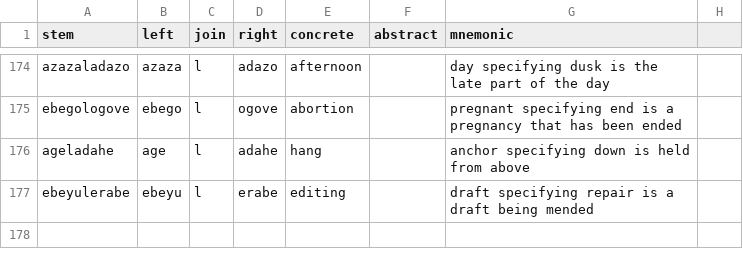
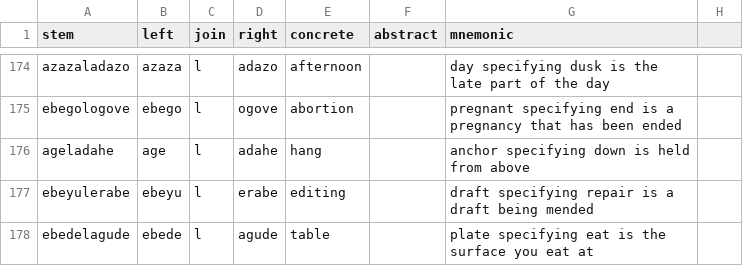
Before and after one commit to humblevladimirthegreat/clarity-language, a CSV file: data/lexicon-compounds.csv, drawn as a sheet; only a part is shown, gaps mark what is left out.

```diff
--- a/data/lexicon-compounds.csv
+++ b/data/lexicon-compounds.csv
@@ -177 +177,2 @@ ageladahe,age,l,adahe,hang,,anchor specifying down is held from above
 ebeyulerabe,ebeyu,l,erabe,editing,,draft specifying repair is a draft being mended
+ebedelagude,ebede,l,agude,table,,plate specifying eat is the surface you eat at
```
Also changed, not shown: 2 other files.
